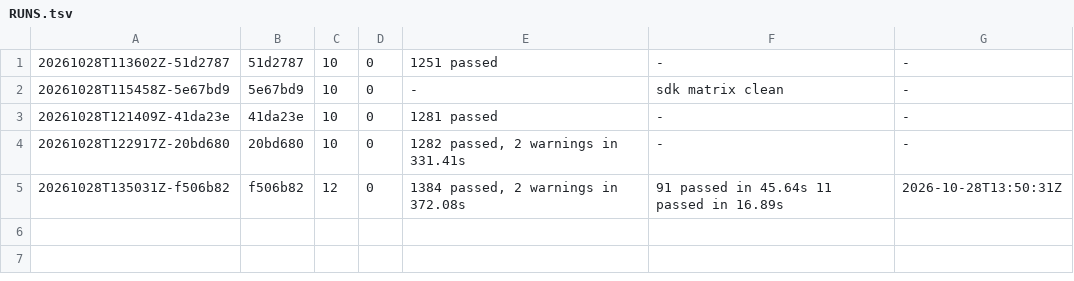
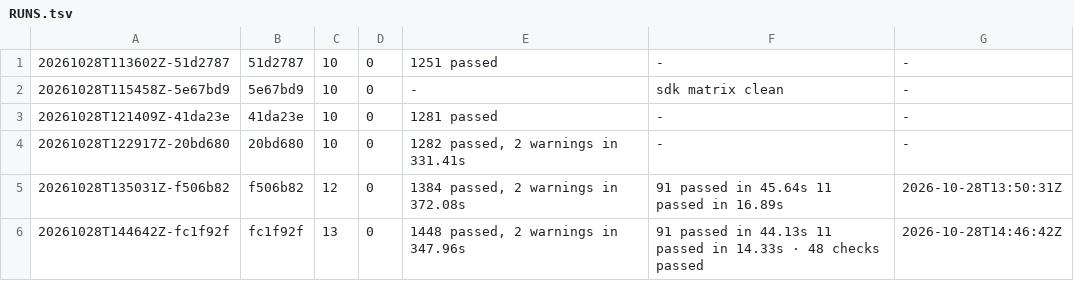
Before and after one commit to archnemix/Archx-Agent, a TSV file: docs/ci/RUNS.tsv, drawn as a sheet.

Commit message:
Capture run #10, and teach the evidence script about the acceptance steps
Run #10 is the first with the coding workspace: 13 steps, 1448 tests in 348 s on the runner,
the M31 acceptance 48/48 over a real socket. ci_evidence.sh now reads the acceptance count out
of its log and widens its columns, so a step name that is longer than the last one does not
misalign the table.

Co-authored-by: arena-agent <297053741+arena-agent@users.noreply.github.com>

```diff
--- a/docs/ci/RUNS.tsv
+++ b/docs/ci/RUNS.tsv
@@ -5 +5,2 @@
 20261028T135031Z-f506b82	f506b82	12	0	1384 passed, 2 warnings in 372.08s	91 passed in 45.64s 11 passed in 16.89s	2026-10-28T13:50:31Z
+20261028T144642Z-fc1f92f	fc1f92f	13	0	1448 passed, 2 warnings in 347.96s	91 passed in 44.13s 11 passed in 14.33s · 48 checks passed	2026-10-28T14:46:42Z
```
Also changed, not shown: 6 other files.
